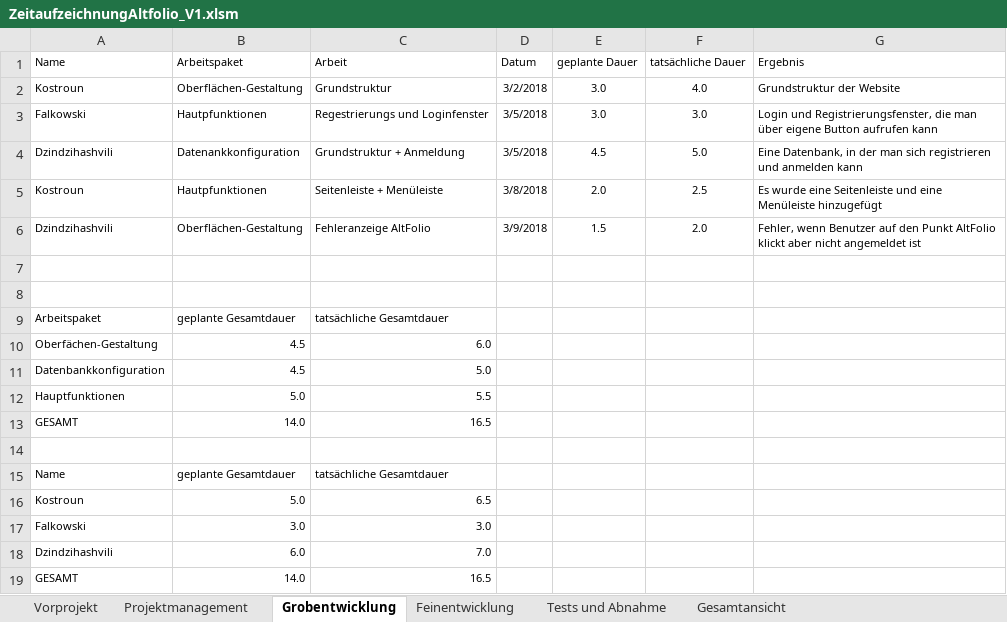
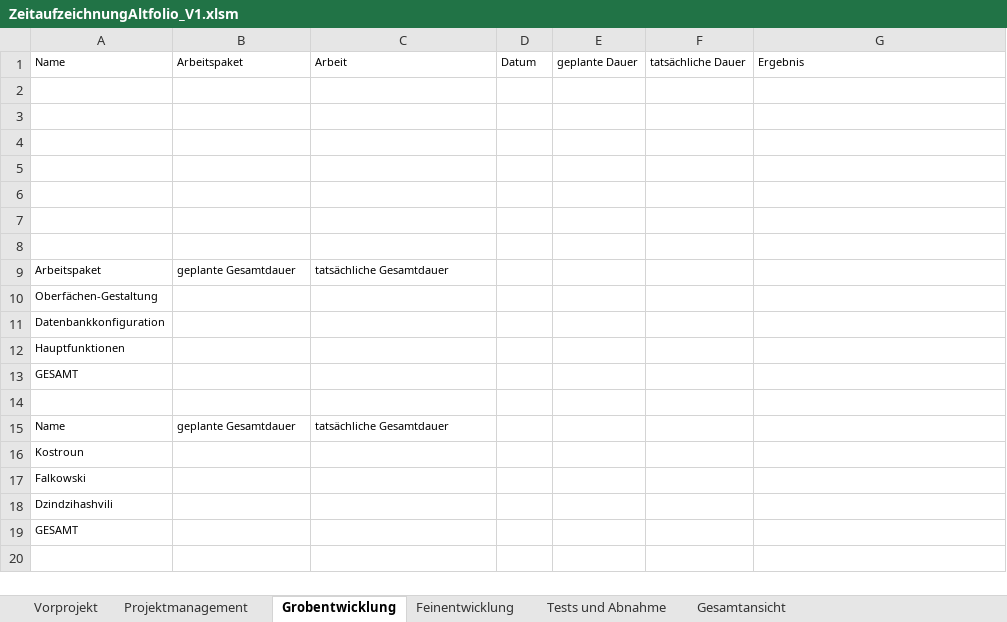
Before and after one commit to komar-tgm/ITPAbgaben, an Excel workbook: Zeitaufzeichnung/ZeitaufzeichnungAltfolio_V1.xlsm, sheet Grobentwicklung, drawn as a sheet; values as stored, in another font and other column widths than the file's, no borders; the diff names each change by its address in the sheet, - before the commit and + after, or states it on an @@ line.

```diff
--- a/Zeitaufzeichnung/ZeitaufzeichnungAltfolio_V1.xlsm (sheet Grobentwicklung)
+++ b/Zeitaufzeichnung/ZeitaufzeichnungAltfolio_V1.xlsm (sheet Grobentwicklung)
-row 2: Kostroun | Oberflächen-Gestaltung | Grundstruktur | 3/2/2018 | 3.0 | 4.0 | Grundstruktur der Website
+row 2: (empty)
-row 3: Falkowski | Hautpfunktionen | Regestrierungs und Loginfenster | 3/5/2018 | 3.0 | 3.0 | Login und Registrierungsfenster, die man über eigene Button aufrufen kann
+row 3: (empty)
-row 4: Dzindzihashvili | Datenankkonfiguration | Grundstruktur + Anmeldung | 3/5/2018 | 4.5 | 5.0 | Eine Datenbank, in der man sich registrieren und anmelden kann
+row 4: (empty)
-row 5: Kostroun | Hautpfunktionen | Seitenleiste + Menüleiste | 3/8/2018 | 2.0 | 2.5 | Es wurde eine Seitenleiste und eine Menüleiste hinzugefügt
+row 5: (empty)
-row 6: Dzindzihashvili | Oberflächen-Gestaltung | Fehleranzeige AltFolio | 3/9/2018 | 1.5 | 2.0 | Fehler, wenn Benutzer auf den Punkt AltFolio klickt aber nicht angemeldet ist
+row 6: (empty)
-B10:B11: 4.5
+B10:B11: (empty)
-C10: 6.0
+C10: (empty)
-C11: 5.0
+C11: (empty)
-B12: 5.0
+B12: (empty)
-C12: 5.5
+C12: (empty)
-B13: 14.0
+B13: (empty)
-C13: 16.5
+C13: (empty)
-B16: 5.0
+B16: (empty)
-C16: 6.5
+C16: (empty)
-B17: 3.0
+B17: (empty)
-C17: 3.0
+C17: (empty)
-B18: 6.0
+B18: (empty)
-C18: 7.0
+C18: (empty)
-B19: 14.0
+B19: (empty)
-C19: 16.5
+C19: (empty)
```
Also changed, not shown: sheet Projektmanagement, sheet Tests und Abnahme, sheet Feinentwicklung, sheet Vorprojekt, sheet Gesamtansicht.
